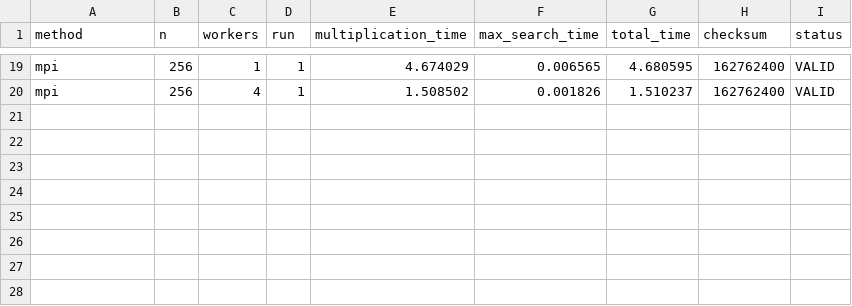
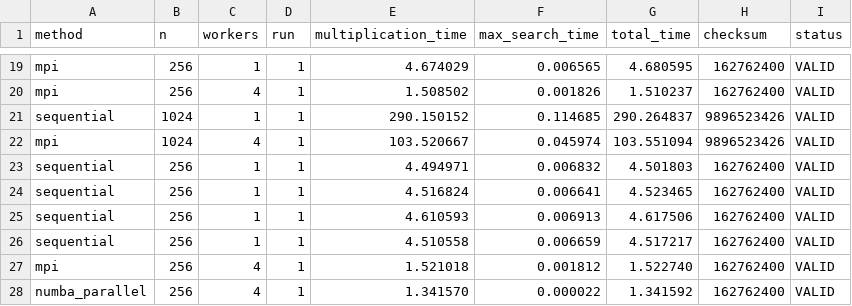
Before and after one commit to AryoBimoPrakoso/pasetia_stukas1, a CSV file: src/results/benchmark.csv, drawn as a sheet; only a part is shown, gaps mark what is left out; the diff names each change by its address in the sheet, - before the commit and + after, or states it on an @@ line.

Commit message:
semoga fix final mpi, paralel numba, seq

```diff
--- a/src/results/benchmark.csv
+++ b/src/results/benchmark.csv
+row 21: sequential | 1024 | 1 | 1 | 290.150152 | 0.114685 | 290.264837 | 9896523426 | VALID
+row 22: mpi | 1024 | 4 | 1 | 103.520667 | 0.045974 | 103.551094 | 9896523426 | VALID
+row 23: sequential | 256 | 1 | 1 | 4.494971 | 0.006832 | 4.501803 | 162762400 | VALID
+row 24: sequential | 256 | 1 | 1 | 4.516824 | 0.006641 | 4.523465 | 162762400 | VALID
+row 25: sequential | 256 | 1 | 1 | 4.610593 | 0.006913 | 4.617506 | 162762400 | VALID
+row 26: sequential | 256 | 1 | 1 | 4.510558 | 0.006659 | 4.517217 | 162762400 | VALID
+row 27: mpi | 256 | 4 | 1 | 1.521018 | 0.001812 | 1.522740 | 162762400 | VALID
+row 28: numba_parallel | 256 | 4 | 1 | 1.341570 | 0.000022 | 1.341592 | 162762400 | VALID
```
Also changed, not shown: 5 other files.
